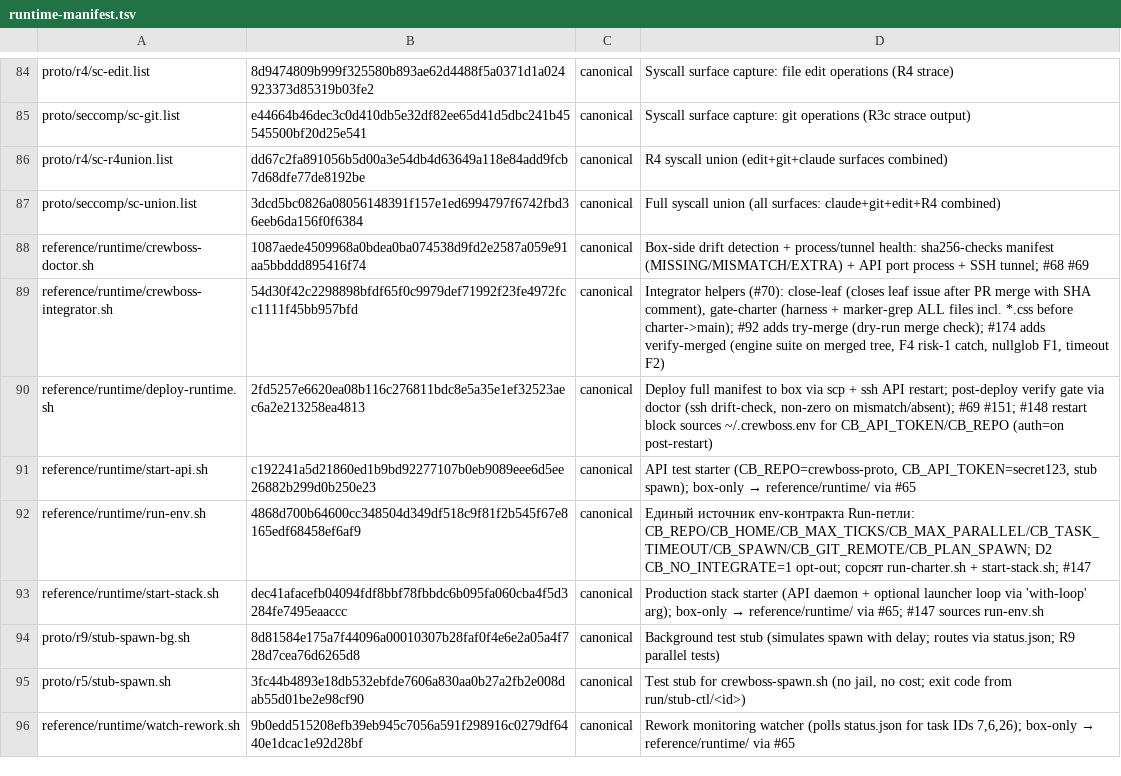
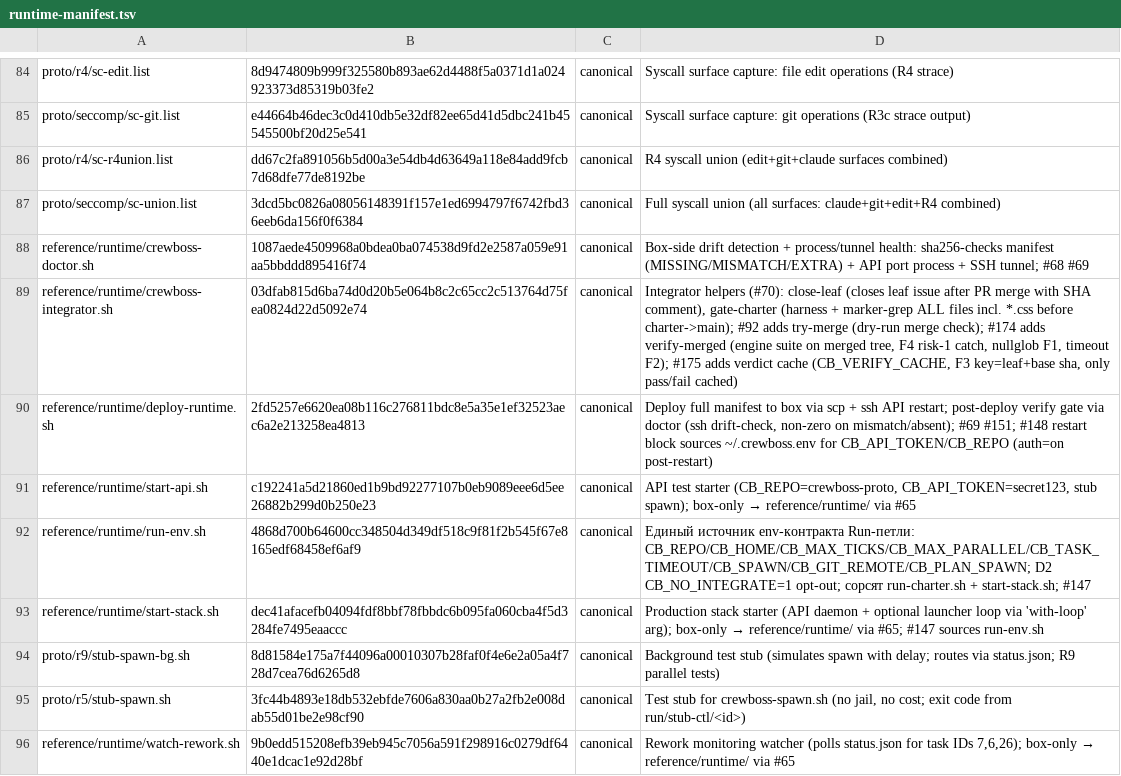
Before and after one commit to ruslan-shaydullin/crewboss, a TSV file: reference/runtime-manifest.tsv, drawn as a sheet; only a part is shown, gaps mark what is left out.

```diff
--- a/reference/runtime-manifest.tsv
+++ b/reference/runtime-manifest.tsv
@@ -88,3 +88,3 @@ proto/seccomp/sc-union.list	3dcd5bc0826a08056148391f157e1ed6994797f6742fbd36eeb6
 reference/runtime/crewboss-doctor.sh	1087aede4509968a0bdea0ba074538d9fd2e2587a059e91aa5bbddd895416f74	canonical	Box-side drift detection + process/tunnel health: sha256-checks manifest (MISSING/MISMATCH/EXTRA) + API port process + SSH tunnel; #68 #69
-reference/runtime/crewboss-integrator.sh	54d30f42c2298898bfdf65f0c9979def71992f23fe4972fcc1111f45bb957bfd	canonical	Integrator helpers (#70): close-leaf (closes leaf issue after PR merge with SHA comment), gate-charter (harness + marker-grep ALL files incl. *.css before charter->main); #92 adds try-merge (dry-run merge check); #174 adds verify-merged (engine suite on merged tree, F4 risk-1 catch, nullglob F1, timeout F2)
+reference/runtime/crewboss-integrator.sh	03dfab815d6ba74d0d20b5e064b8c2c65cc2c513764d75fea0824d22d5092e74	canonical	Integrator helpers (#70): close-leaf (closes leaf issue after PR merge with SHA comment), gate-charter (harness + marker-grep ALL files incl. *.css before charter->main); #92 adds try-merge (dry-run merge check); #174 adds verify-merged (engine suite on merged tree, F4 risk-1 catch, nullglob F1, timeout F2); #175 adds verdict cache (CB_VERIFY_CACHE, F3 key=leaf+base sha, only pass/fail cached)
 reference/runtime/deploy-runtime.sh	2fd5257e6620ea08b116c276811bdc8e5a35e1ef32523aec6a2e213258ea4813	canonical	Deploy full manifest to box via scp + ssh API restart; post-deploy verify gate via doctor (ssh drift-check, non-zero on mismatch/absent); #69 #151; #148 restart block sources ~/.crewboss.env for CB_API_TOKEN/CB_REPO (auth=on post-restart)
```
Also changed, not shown: 2 other files.
